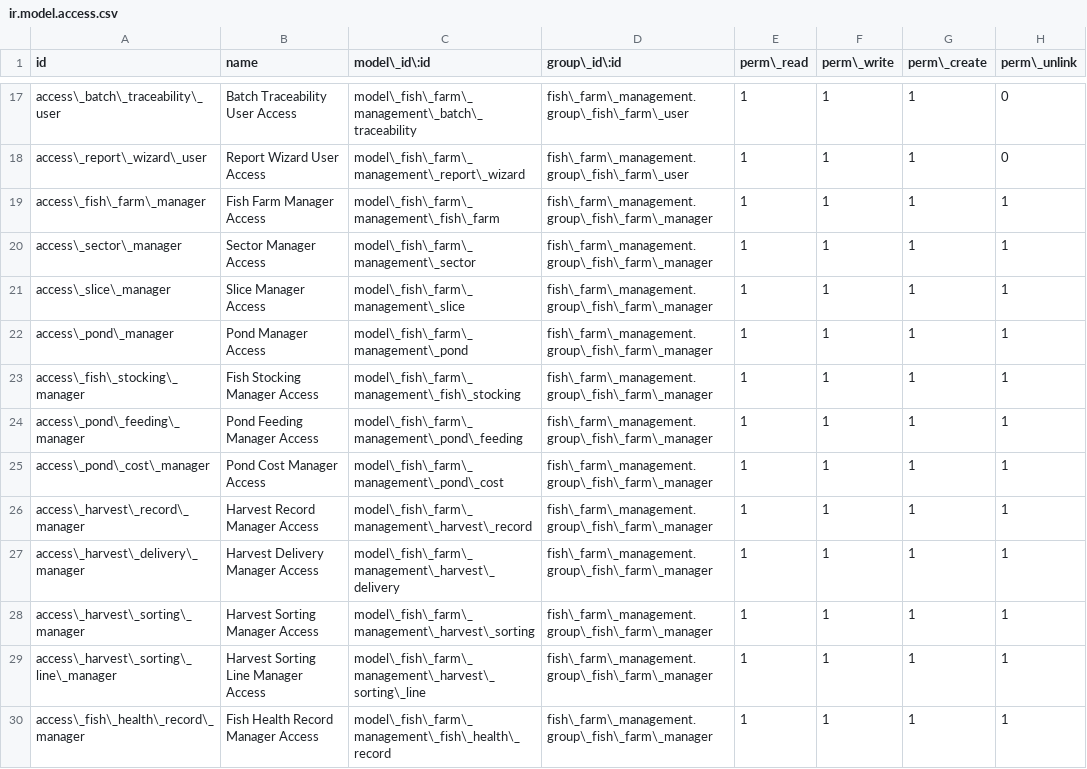
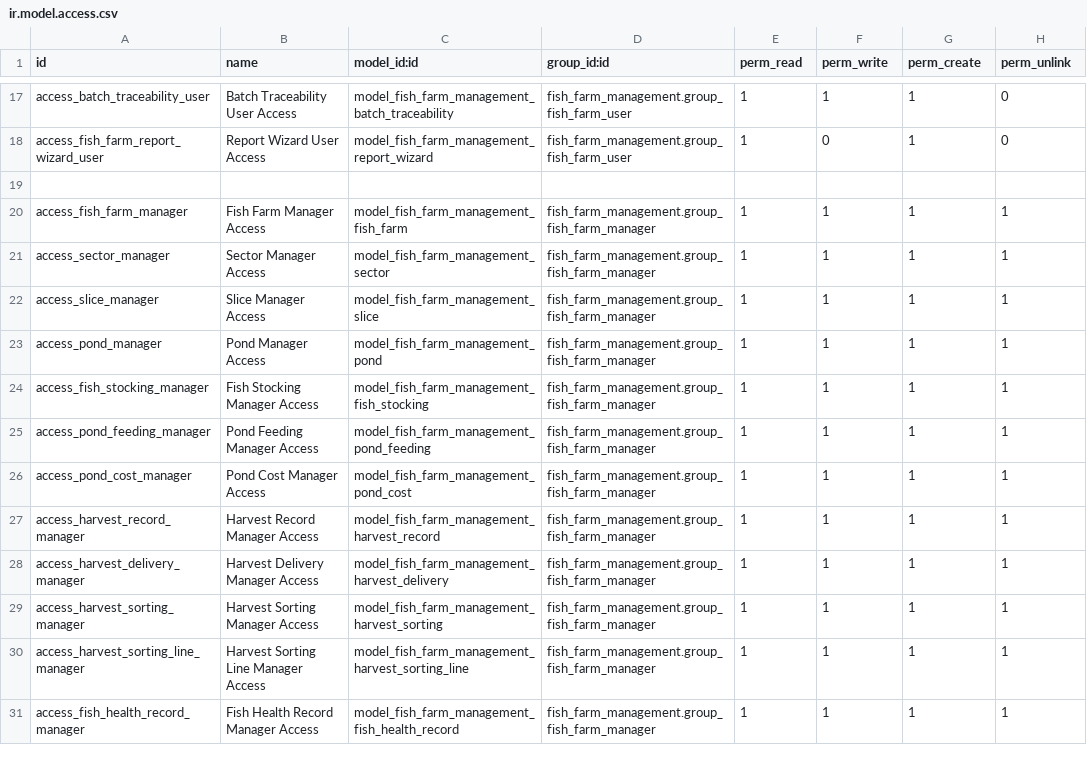
Before and after one commit to Abdelrhman272/NextGen-System, a CSV file: fish_farm_management/security/ir.model.access.csv, drawn as a sheet; only a part is shown, gaps mark what is left out; addresses are those after the commit; the diff covers the shown part only; the diff names each change by its address in the sheet, - before the commit and + after, or states it on an @@ line.

```diff
--- a/fish_farm_management/security/ir.model.access.csv
+++ b/fish_farm_management/security/ir.model.access.csv
-C1: model\_id\:id
+C1: model_id:id
-D1: group\_id\:id
+D1: group_id:id
-E1: perm\_read
+E1: perm_read
-F1: perm\_write
+F1: perm_write
-G1: perm\_create
+G1: perm_create
-H1: perm\_unlink
+H1: perm_unlink
-A17 (id): access\_batch\_traceability\_user
+A17 (id): access_batch_traceability_user
-C17 (model_id:id): model\_fish\_farm\_management\_batch\_traceability
+C17 (model_id:id): model_fish_farm_management_batch_traceability
-D17:D18 (group_id:id): fish\_farm\_management.group\_fish\_farm\_user
+D17:D18 (group_id:id): fish_farm_management.group_fish_farm_user
-A18 (id): access\_report\_wizard\_user
+A18 (id): access_fish_farm_report_wizard_user
-C18 (model_id:id): model\_fish\_farm\_management\_report\_wizard
+C18 (model_id:id): model_fish_farm_management_report_wizard
-F18 (perm_write): 1
+F18 (perm_write): 0
+row 19: (empty)
-A20 (id): access\_fish\_farm\_manager
+A20 (id): access_fish_farm_manager
-C20 (model_id:id): model\_fish\_farm\_management\_fish\_farm
+C20 (model_id:id): model_fish_farm_management_fish_farm
-D20:D31 (group_id:id): fish\_farm\_management.group\_fish\_farm\_manager
+D20:D31 (group_id:id): fish_farm_management.group_fish_farm_manager
-A21 (id): access\_sector\_manager
+A21 (id): access_sector_manager
-C21 (model_id:id): model\_fish\_farm\_management\_sector
+C21 (model_id:id): model_fish_farm_management_sector
-A22 (id): access\_slice\_manager
+A22 (id): access_slice_manager
-C22 (model_id:id): model\_fish\_farm\_management\_slice
+C22 (model_id:id): model_fish_farm_management_slice
-A23 (id): access\_pond\_manager
+A23 (id): access_pond_manager
-C23 (model_id:id): model\_fish\_farm\_management\_pond
+C23 (model_id:id): model_fish_farm_management_pond
-A24 (id): access\_fish\_stocking\_manager
+A24 (id): access_fish_stocking_manager
-C24 (model_id:id): model\_fish\_farm\_management\_fish\_stocking
+C24 (model_id:id): model_fish_farm_management_fish_stocking
-A25 (id): access\_pond\_feeding\_manager
+A25 (id): access_pond_feeding_manager
-C25 (model_id:id): model\_fish\_farm\_management\_pond\_feeding
+C25 (model_id:id): model_fish_farm_management_pond_feeding
-A26 (id): access\_pond\_cost\_manager
+A26 (id): access_pond_cost_manager
-C26 (model_id:id): model\_fish\_farm\_management\_pond\_cost
+C26 (model_id:id): model_fish_farm_management_pond_cost
-A27 (id): access\_harvest\_record\_manager
+A27 (id): access_harvest_record_manager
-C27 (model_id:id): model\_fish\_farm\_management\_harvest\_record
+C27 (model_id:id): model_fish_farm_management_harvest_record
-A28 (id): access\_harvest\_delivery\_manager
+A28 (id): access_harvest_delivery_manager
-C28 (model_id:id): model\_fish\_farm\_management\_harvest\_delivery
+C28 (model_id:id): model_fish_farm_management_harvest_delivery
-A29 (id): access\_harvest\_sorting\_manager
+A29 (id): access_harvest_sorting_manager
-C29 (model_id:id): model\_fish\_farm\_management\_harvest\_sorting
+C29 (model_id:id): model_fish_farm_management_harvest_sorting
-A30 (id): access\_harvest\_sorting\_line\_manager
+A30 (id): access_harvest_sorting_line_manager
-C30 (model_id:id): model\_fish\_farm\_management\_harvest\_sorting\_line
+C30 (model_id:id): model_fish_farm_management_harvest_sorting_line
-A31 (id): access\_fish\_health\_record\_manager
+A31 (id): access_fish_health_record_manager
-C31 (model_id:id): model\_fish\_farm\_management\_fish\_health\_record
+C31 (model_id:id): model_fish_farm_management_fish_health_record
```
Also changed, not shown: 64 edited cells elsewhere in this file, 2 other files.
